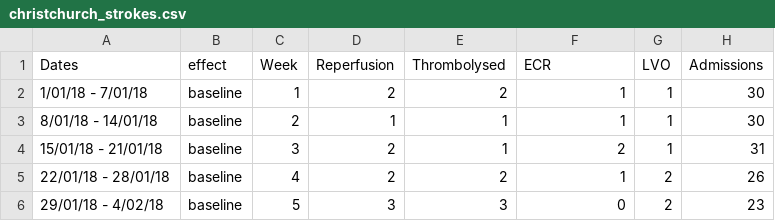
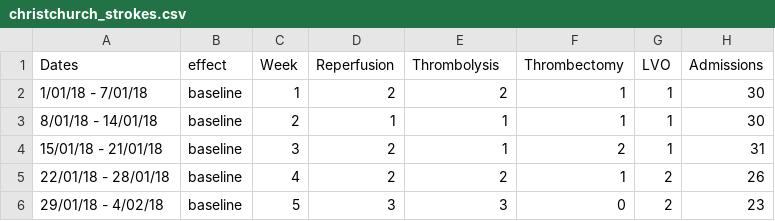
Before and after one commit to nzbri/terror-attack-stroke, a CSV file: data/christchurch_strokes.csv, drawn as a sheet; only a part is shown.

```diff
--- a/data/christchurch_strokes.csv
+++ b/data/christchurch_strokes.csv
@@ -1,2 +1,2 @@
-Dates,effect,Week,Reperfusion,Thrombolysed,ECR,LVO,Admissions
+Dates,effect,Week,Reperfusion,Thrombolysis,Thrombectomy,LVO,Admissions
 1/01/18 - 7/01/18,baseline,1,2,2,1,1,30
```
Also changed, not shown: data/national_strokes.csv, 16 other files.
